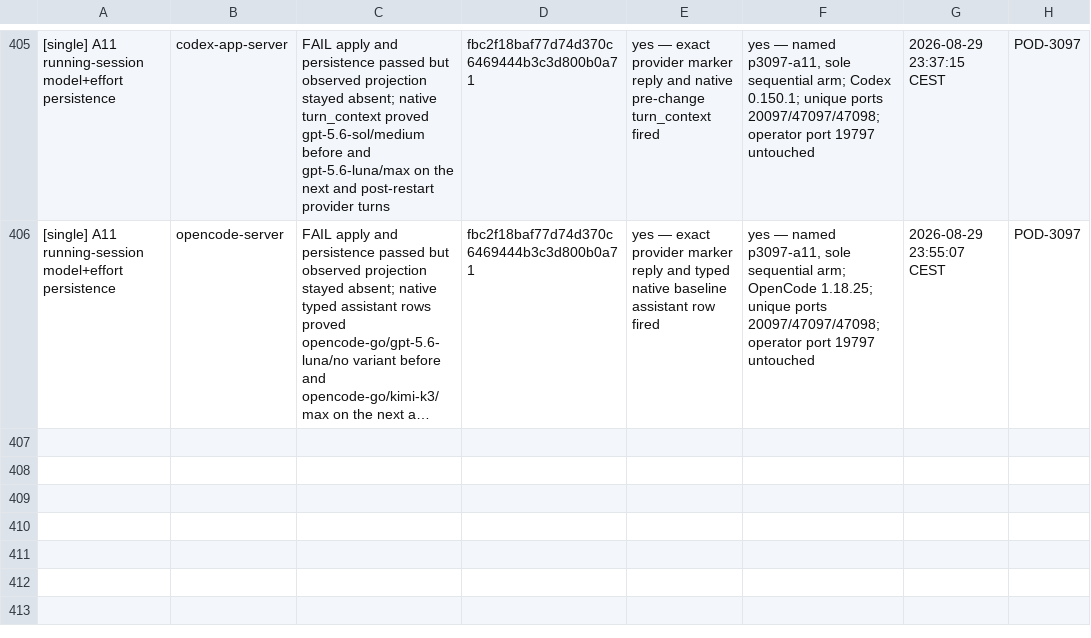
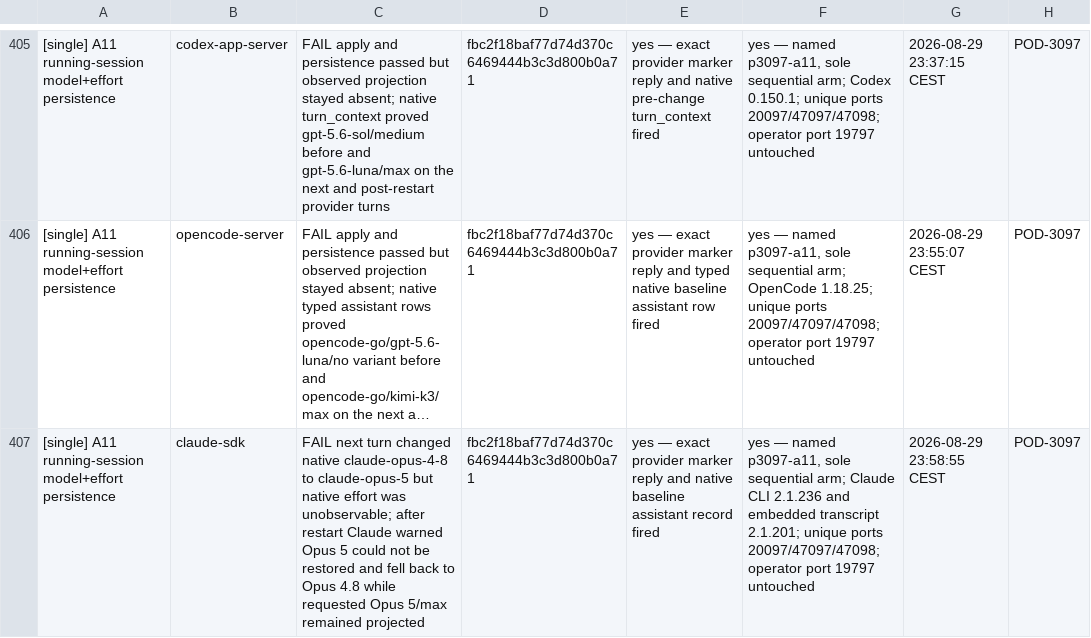
Before and after one commit to madeinorbit/podium, a TSV file: docs/plans/pod-1761-results.tsv, drawn as a sheet; only a part is shown, gaps mark what is left out; long unchanged cells end in …; the diff names each change by its address in the sheet, - before the commit and + after, or states it on an @@ line.

Commit message:
docs(acceptance): record Claude configure cell
Podium-Issue: POD-3097

```diff
--- a/docs/plans/pod-1761-results.tsv
+++ b/docs/plans/pod-1761-results.tsv
+row 407: [single] A11 running-session model+effort persistence | claude-sdk | FAIL next turn changed native claude-opus-4-8 to claude-opus-5 but native effort was unobservable; after restart Claude warned Opus 5 could not be restored and fell back to Opus 4.8 while requested Opus 5/max remained projected | fbc2f18baf77d74d370c6469444b3c3d800b0a71 | yes — exact provider marker reply and native baseline assistant record fired | yes — named p3097-a11, sole sequential arm; Claude CLI 2.1.236 and embedded transcript 2.1.201; unique ports 20097/47097/47098; operator port 19797 untouched | 2026-08-29 23:58:55 CEST | POD-3097
```
Also changed, not shown: 2 other files.
